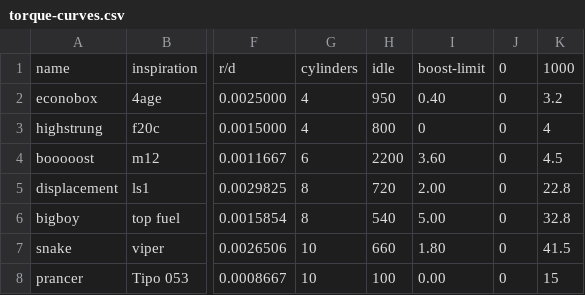
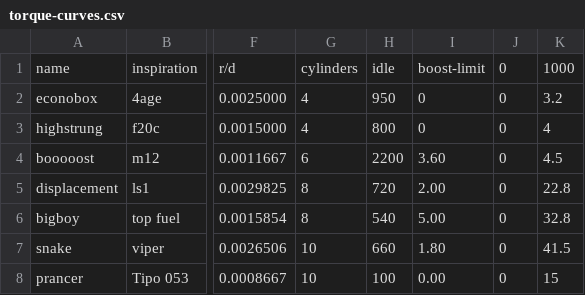
Before and after one commit to jwd83/pyjamatime64, a CSV file: assets/data/torque-curves.csv, drawn as a sheet; only a part is shown, gaps mark what is left out; the diff names each change by its address in the sheet, - before the commit and + after, or states it on an @@ line.

Commit message:
curve updates

```diff
--- a/assets/data/torque-curves.csv
+++ b/assets/data/torque-curves.csv
-I2: 0.40
+I2: 0
```
Also changed, not shown: 1 other file.
